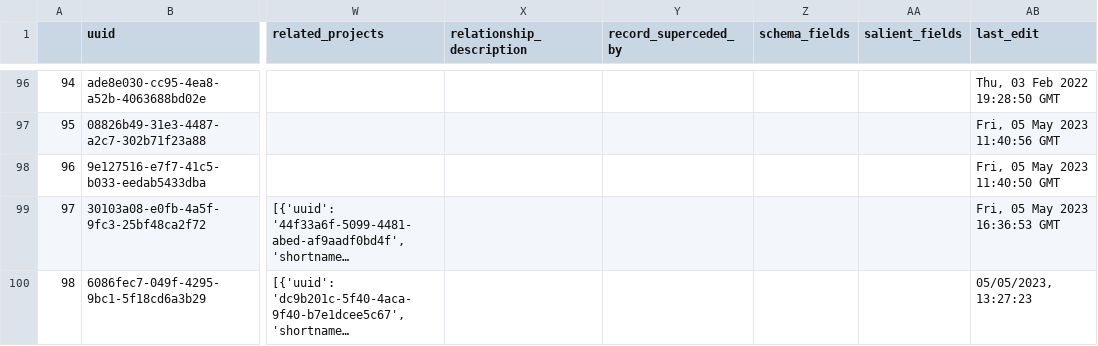
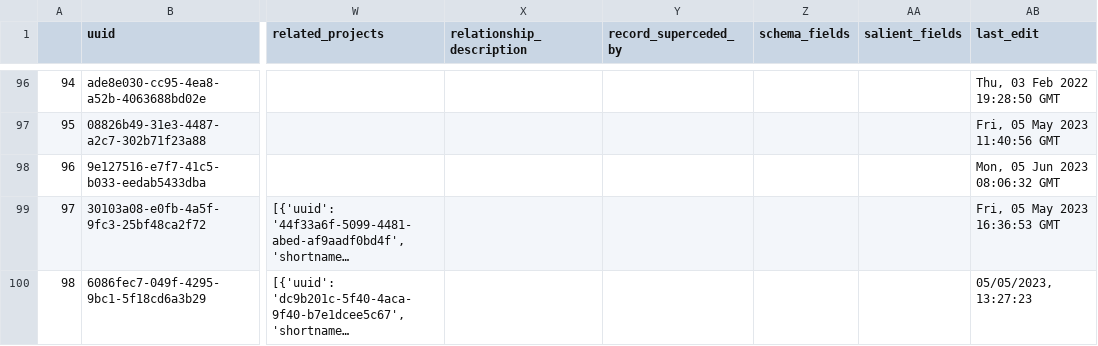
Before and after one commit to Innovation-Information-Initiative/Open-Innovation-Dataset-Index, a CSV file: index_archive/Open_Innovation_Datasets.csv, drawn as a sheet; only a part is shown, gaps mark what is left out; long unchanged cells end in …; the diff names each change by its address in the sheet, - before the commit and + after, or states it on an @@ line.

```diff
--- a/index_archive/Open_Innovation_Datasets.csv
+++ b/index_archive/Open_Innovation_Datasets.csv
-AB98 (last_edit): Fri, 05 May 2023 11:40:50 GMT
+AB98 (last_edit): Mon, 05 Jun 2023 08:06:32 GMT
```
Also changed, not shown: 1 other file.
